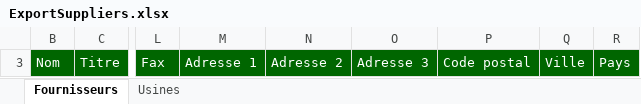
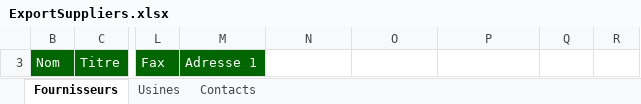
Before and after one commit to becpg/becpg-community, an Excel workbook: becpg-plm/becpg-plm-core/src/main/resources/beCPG/birt/exportsearch/product/ExportSuppliers.xlsx, sheet Fournisseurs, drawn as a sheet; only a part is shown, gaps mark what is left out; values as stored, in another font and other column widths than the file's, no borders; charts and pictures not drawn; the diff names each change by its address in the sheet, - before the commit and + after, or states it on an @@ line.

```diff
--- a/becpg-plm/becpg-plm-core/src/main/resources/beCPG/birt/exportsearch/product/ExportSuppliers.xlsx (sheet Fournisseurs)
+++ b/becpg-plm/becpg-plm-core/src/main/resources/beCPG/birt/exportsearch/product/ExportSuppliers.xlsx (sheet Fournisseurs)
+sheet tab: Contacts
-N3: Adresse 2
+N3: (empty)
-N3:R3 fill: #006600
+N3:R3 fill: none
-O3: Adresse 3
+O3: (empty)
-P3: Code postal
+P3: (empty)
-Q3: Ville
+Q3: (empty)
-R3: Pays
+R3: (empty)
```
Also changed, not shown: sheet Usines, hidden cells, charts or pictures, 1 other file.
